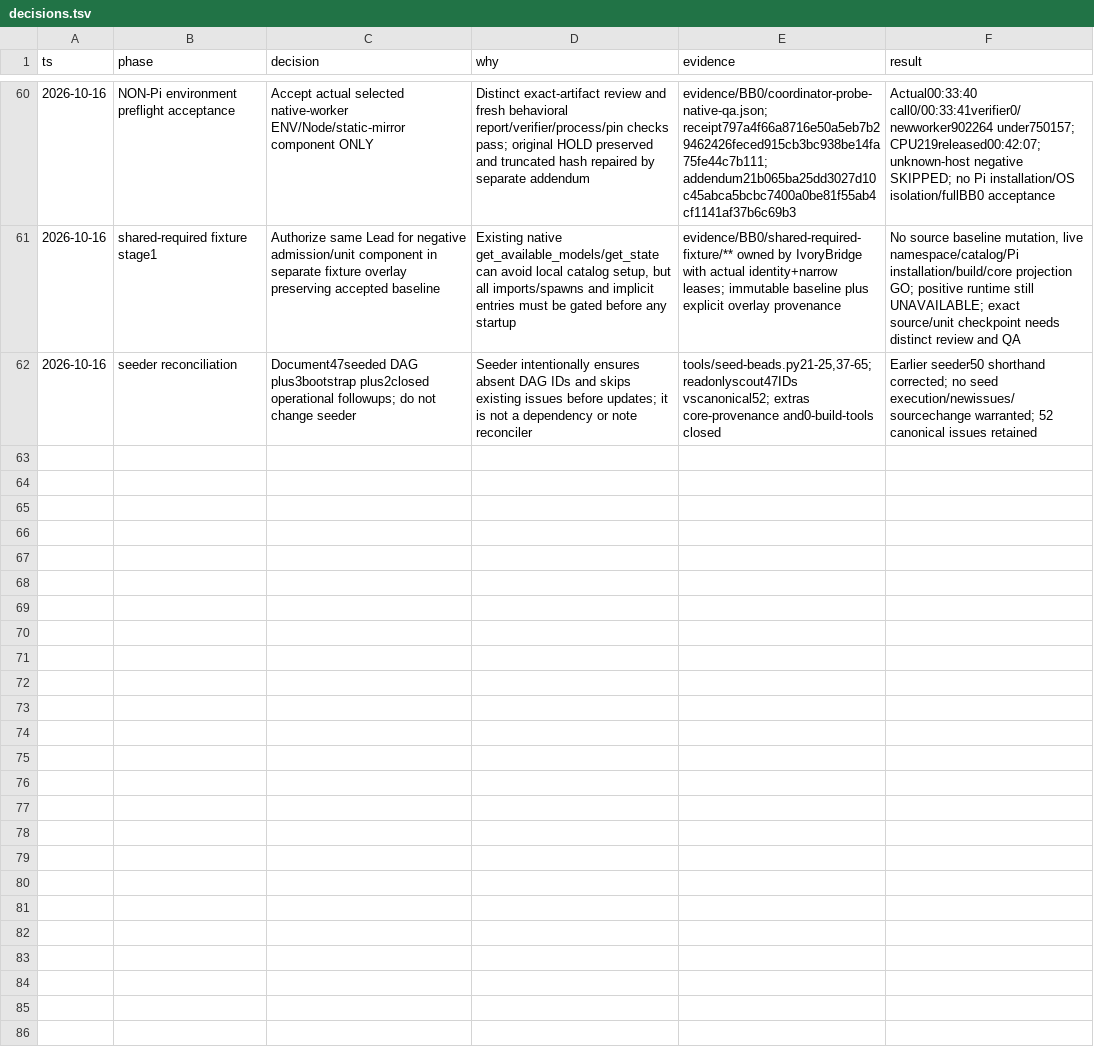
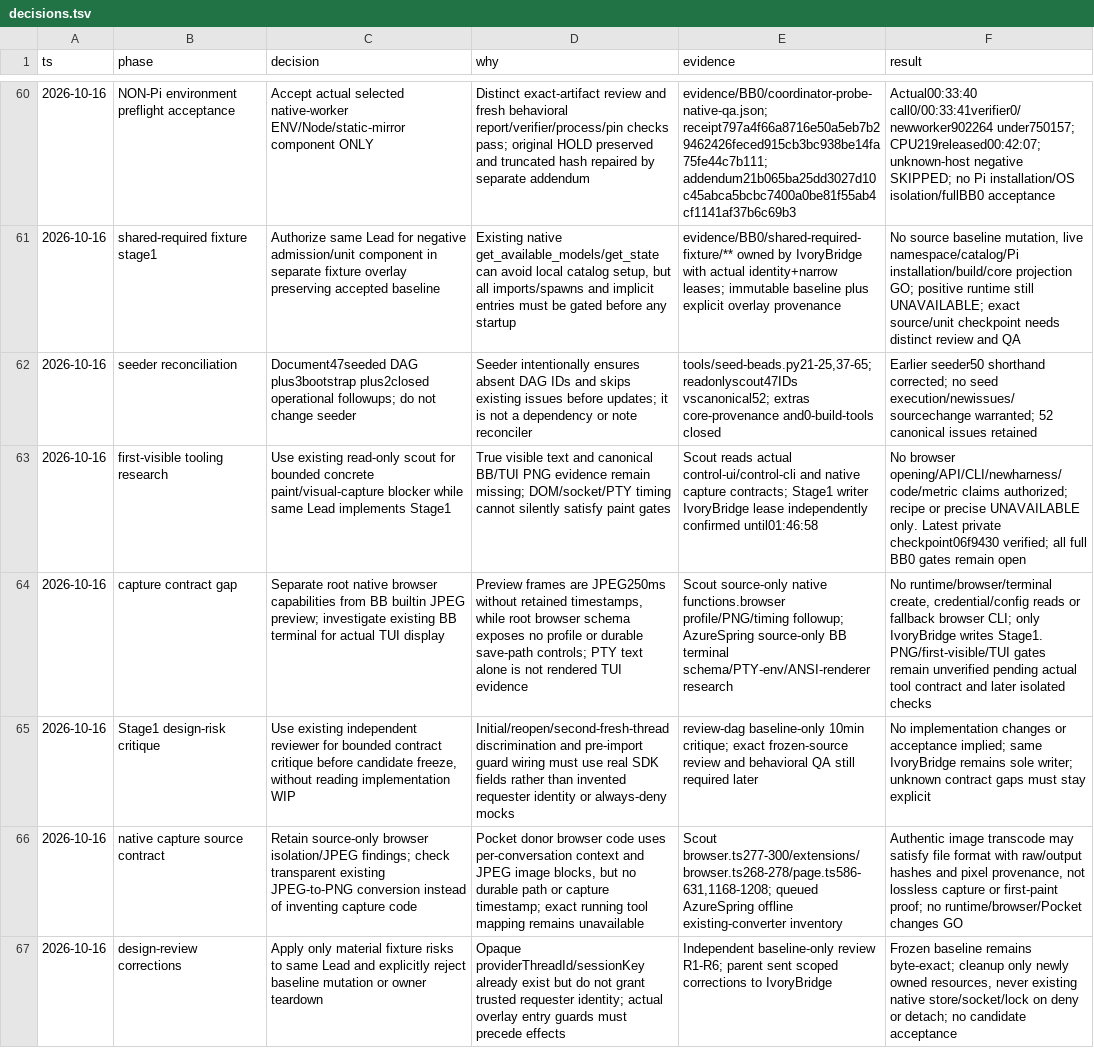
Before and after one commit to Diffuzmetall/pi-durable-bb-adapter, a TSV file: evidence/decisions.tsv, drawn as a sheet; only a part is shown, gaps mark what is left out; the diff covers the shown part only; the diff names each change by its address in the sheet, - before the commit and + after, or states it on an @@ line.

Commit message:
docs(bb0): retain pre-shell and screenshot export safety gates

```diff
--- a/evidence/decisions.tsv
+++ b/evidence/decisions.tsv
+row 63: 2026-10-16 | first-visible tooling research | Use existing read-only scout for bounded concrete paint/visual-capture blocker while same Lead implements Stage1 | True visible text and canonical BB/TUI PNG evidence remain missing; DOM/socket/PTY timing cannot silently satisfy paint gates | Scout reads actual control-ui/control-cli and native capture contracts; Stage1 writer IvoryBridge lease independently confirmed until01:46:58 | No browser opening/API/CLI/newharness/code/metric claims authorized; recipe or precise UNAVAILABLE only. Latest private checkpoint06f9430 verified; all full BB0 gates remain open
+row 64: 2026-10-16 | capture contract gap | Separate root native browser capabilities from BB builtin JPEG preview; investigate existing BB terminal for actual TUI display | Preview frames are JPEG250ms without retained timestamps, while root browser schema exposes no profile or durable save-path controls; PTY text alone is not rendered TUI evidence | Scout source-only native functions.browser profile/PNG/timing followup; AzureSpring source-only BB terminal schema/PTY-env/ANSI-renderer research | No runtime/browser/terminal create, credential/config reads or fallback browser CLI; only IvoryBridge writes Stage1. PNG/first-visible/TUI gates remain unverified pending actual tool contract and later isolated checks
+row 65: 2026-10-16 | Stage1 design-risk critique | Use existing independent reviewer for bounded contract critique before candidate freeze, without reading implementation WIP | Initial/reopen/second-fresh-thread discrimination and pre-import guard wiring must use real SDK fields rather than invented requester identity or always-deny mocks | review-dag baseline-only 10min critique; exact frozen-source review and behavioral QA still required later | No implementation changes or acceptance implied; same IvoryBridge remains sole writer; unknown contract gaps must stay explicit
+row 66: 2026-10-16 | native capture source contract | Retain source-only browser isolation/JPEG findings; check transparent existing JPEG-to-PNG conversion instead of inventing capture code | Pocket donor browser code uses per-conversation context and JPEG image blocks, but no durable path or capture timestamp; exact running tool mapping remains unavailable | Scout browser.ts277-300/extensions/browser.ts268-278/page.ts586-631,1168-1208; queued AzureSpring offline existing-converter inventory | Authentic image transcode may satisfy file format with raw/output hashes and pixel provenance, not lossless capture or first-paint proof; no runtime/browser/Pocket changes GO
+row 67: 2026-10-16 | design-review corrections | Apply only material fixture risks to same Lead and explicitly reject baseline mutation or owner teardown | Opaque providerThreadId/sessionKey already exist but do not grant trusted requester identity; actual overlay entry guards must precede effects | Independent baseline-only review R1-R6; parent sent scoped corrections to IvoryBridge | Frozen baseline remains byte-exact; cleanup only newly owned resources, never existing native store/socket/lock on deny or detach; no candidate acceptance
```
Also changed, not shown: 4 added rows elsewhere in this file, 1 other file.
